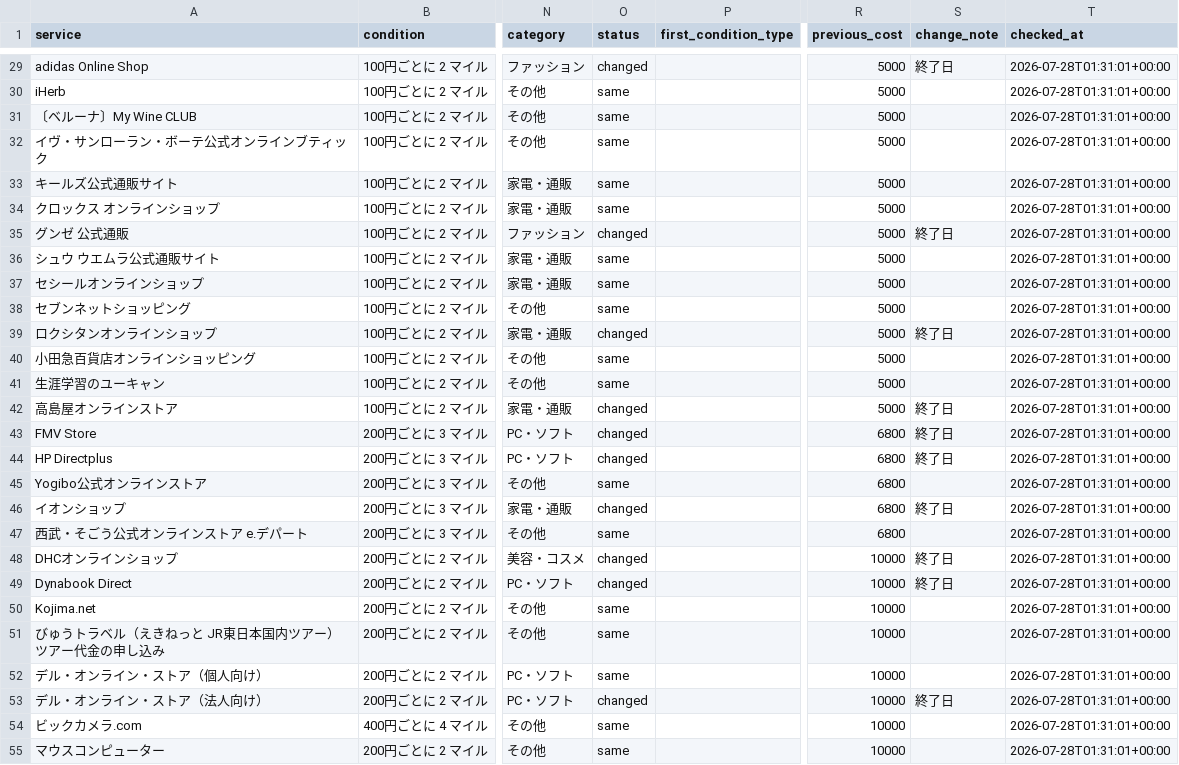
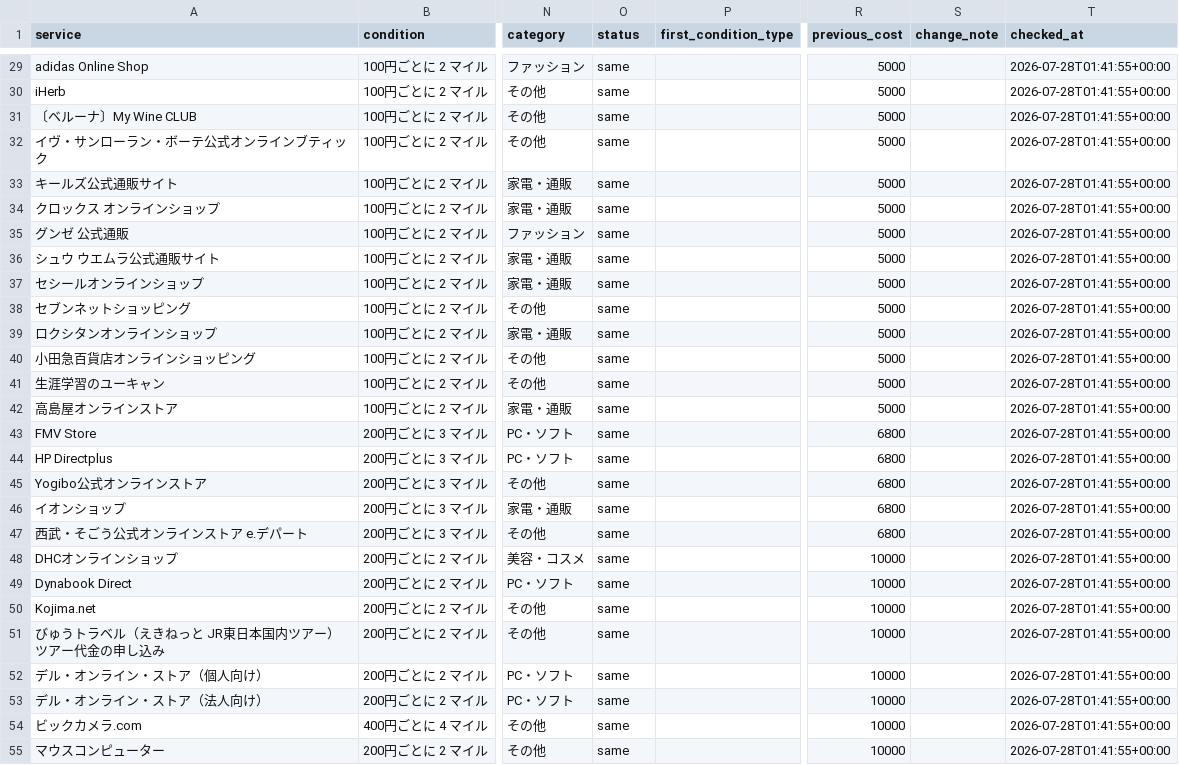
Before and after one commit to JUN-hash-png/jal-lsp-checker, a CSV file: data/offers.csv, drawn as a sheet; only a part is shown, gaps mark what is left out; the diff covers the shown part only; the diff names each change by its address in the sheet, - before the commit and + after, or states it on an @@ line.

```diff
--- a/data/offers.csv
+++ b/data/offers.csv
-O29 (status): changed
+O29 (status): same
-S29 (change_note): 終了日
+S29 (change_note): (empty)
-T29:T55 (checked_at): 2026-07-28T01:31:01+00:00
+T29:T55 (checked_at): 2026-07-28T01:41:55+00:00
-O35 (status): changed
+O35 (status): same
-S35 (change_note): 終了日
+S35 (change_note): (empty)
-O39 (status): changed
+O39 (status): same
-S39 (change_note): 終了日
+S39 (change_note): (empty)
-O42:O44 (status): changed
+O42:O44 (status): same
-S42:S44 (change_note): 終了日
+S42:S44 (change_note): (empty)
-O46 (status): changed
+O46 (status): same
-S46 (change_note): 終了日
+S46 (change_note): (empty)
-O48:O49 (status): changed
+O48:O49 (status): same
-S48:S49 (change_note): 終了日
+S48:S49 (change_note): (empty)
-O53 (status): changed
+O53 (status): same
-S53 (change_note): 終了日
+S53 (change_note): (empty)
```
Also changed, not shown: 42 edited cells elsewhere in this file, 1 other file.
